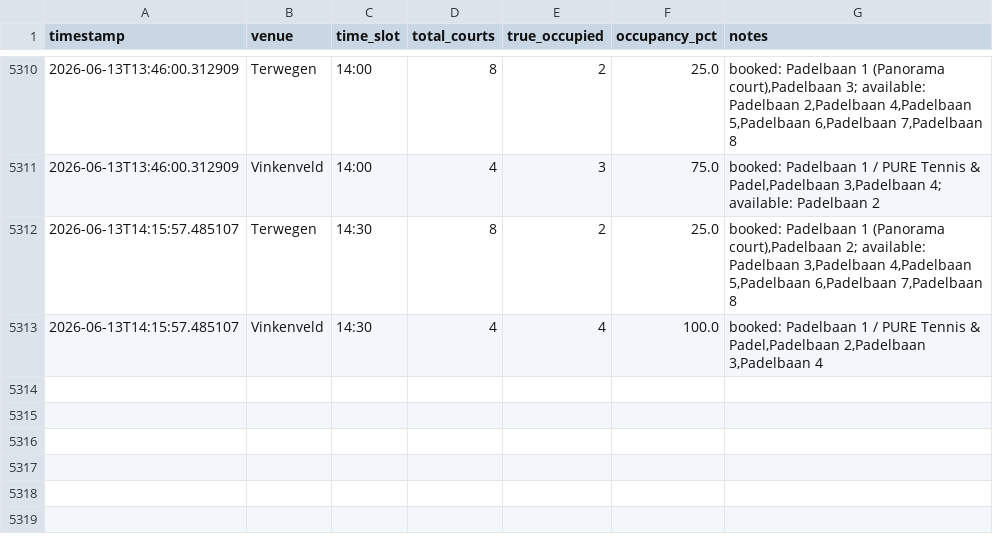
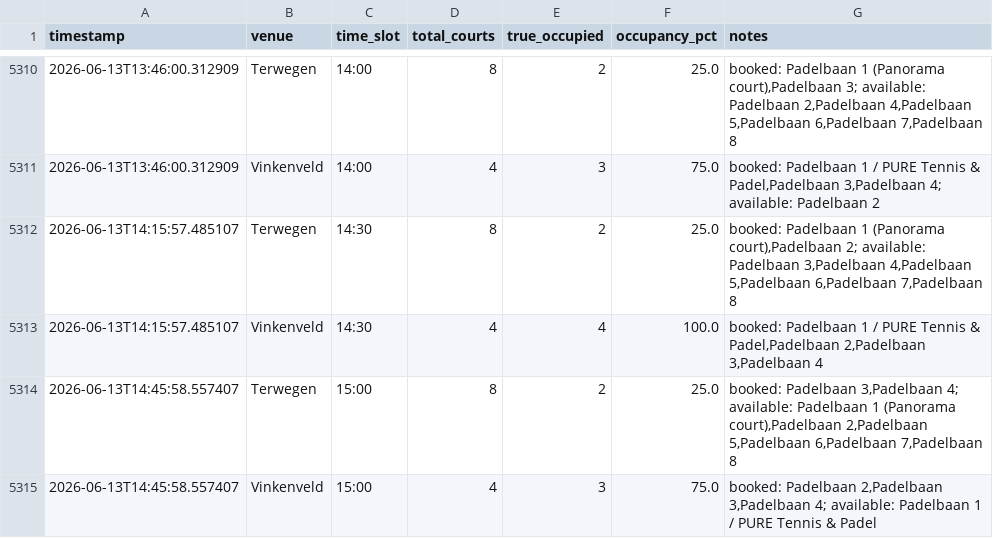
Before and after one commit to maxvparidon12345/padelbaan-tracker, a CSV file: bezettingsgraad tracker/occupancy_summary.csv, drawn as a sheet; only a part is shown, gaps mark what is left out.

```diff
--- a/bezettingsgraad tracker/occupancy_summary.csv
+++ b/bezettingsgraad tracker/occupancy_summary.csv
@@ -5313 +5313,3 @@ timestamp,venue,time_slot,total_courts,true_occupied,occupancy_pct,notes
 2026-06-13T14:15:57.485107,Vinkenveld,14:30,4,4,100.0,"booked: Padelbaan 1 / PURE Tennis & Padel,Padelbaan 2,Padelbaan 3,Padelbaan 4"
+2026-06-13T14:45:58.557407,Terwegen,15:00,8,2,25.0,"booked: Padelbaan 3,Padelbaan 4; available: Padelbaan 1 (Panorama court),Padelbaan 2,Padelbaan 5,Padelbaan 6,Padelbaan 7,Padelbaan 8"
+2026-06-13T14:45:58.557407,Vinkenveld,15:00,4,3,75.0,"booked: Padelbaan 2,Padelbaan 3,Padelbaan 4; available: Padelbaan 1 / PURE Tennis & Padel"
```
Also changed, not shown: 2 other files.
